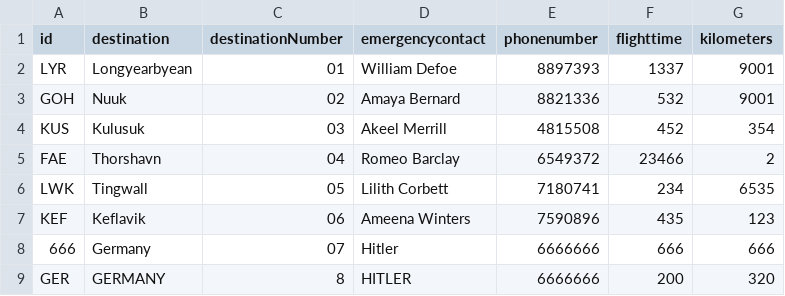
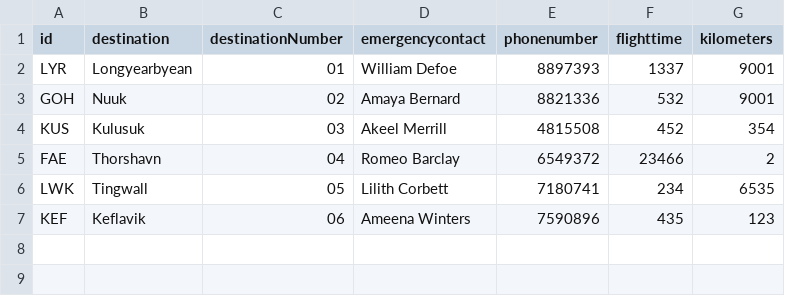
Before and after one commit to TomasIV/Verklegt1, a CSV file: CSVFiles/Destinations.csv, drawn as a sheet; the diff names each change by its address in the sheet, - before the commit and + after, or states it on an @@ line.

```diff
--- a/CSVFiles/Destinations.csv
+++ b/CSVFiles/Destinations.csv
-row 8: 666 | Germany | 07 | Hitler | 6666666 | 666 | 666
-row 9: GER | GERMANY | 8 | HITLER | 6666666 | 200 | 320
```
Also changed, not shown: CSVFiles/Aircraft.csv, CSVFiles/Employees.csv, 3 other files.
